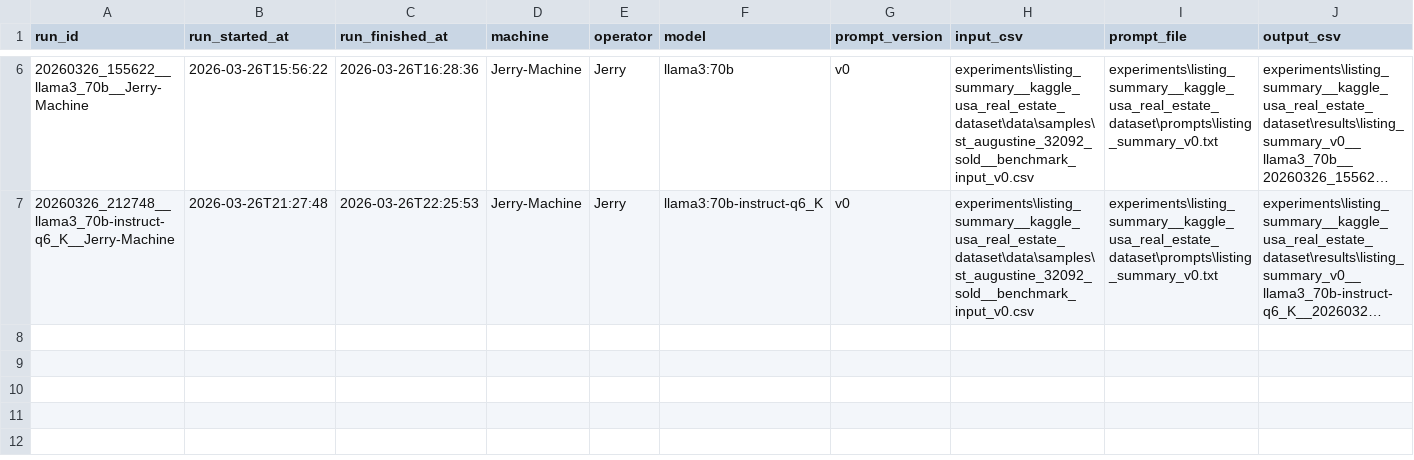
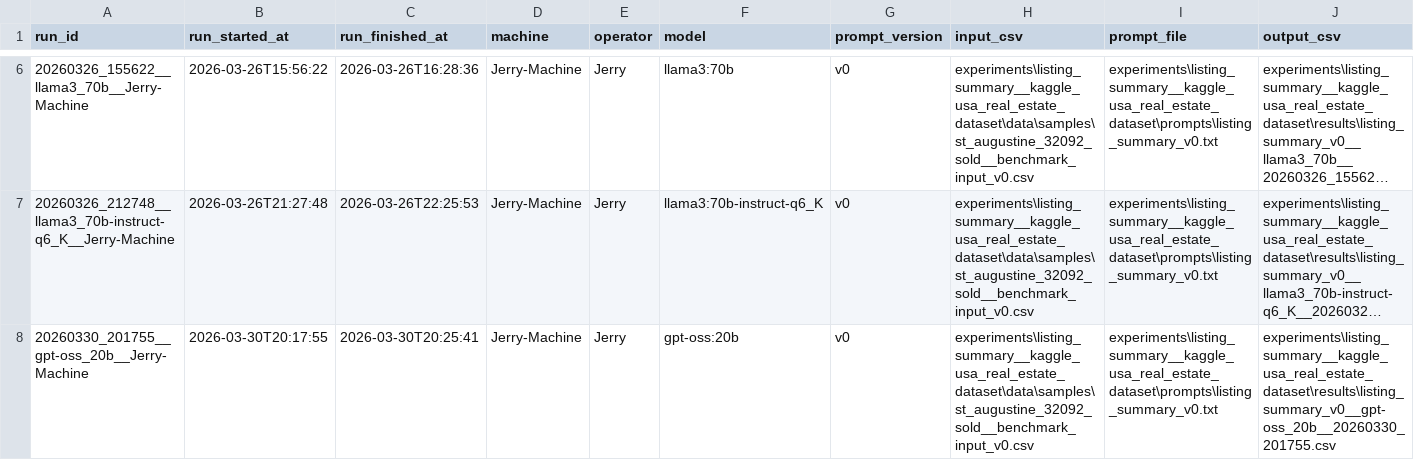
Before and after one commit to wguDataNinja/jerry-llm-workbench, a CSV file: experiments/listing_summary__kaggle_usa_real_estate_dataset/results/run_manifest.csv, drawn as a sheet; only a part is shown, gaps mark what is left out; long unchanged cells end in …; rows hold the shown columns only; the diff names each change by its address in the sheet, - before the commit and + after, or states it on an @@ line.

```diff
--- a/experiments/listing_summary__kaggle_usa_real_estate_dataset/results/run_manifest.csv
+++ b/experiments/listing_summary__kaggle_usa_real_estate_dataset/results/run_manifest.csv
+row 8: 20260330_201755__gpt-oss_20b__Jerry-Machine | 2026-03-30T20:17:55 | 2026-03-30T20:25:41 | Jerry-Machine | Jerry | gpt-oss:20b | v0 | experiments\listing_summary__kaggle_usa_real_estate_dataset\data\samples\st_augustine_32092_sold__benchmark_input_v0.csv | experiments\listing_summary__kaggle_usa_real_estate_dataset\prompts\listing_summary_v0.txt | experiments\listing_summary__kaggle_usa_real_estate_dataset\results\listing_summary_v0__gpt-oss_20b__20260330_201755.csv
```
Also changed, not shown: 2 other files.
